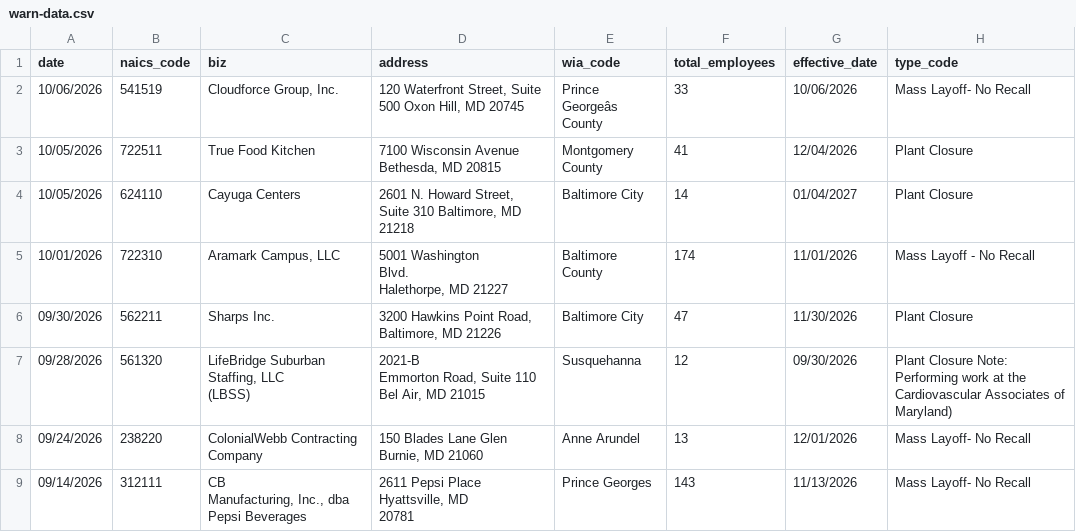
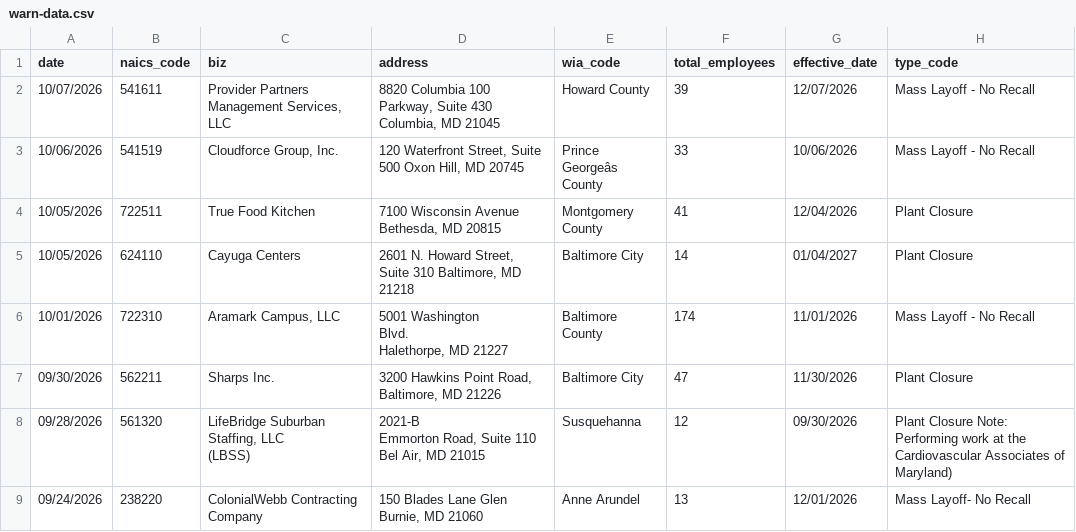
Before and after one commit to aadittambe/first-nicar-github-scraper, a CSV file: warn-data.csv, drawn as a sheet; only a part is shown; the shorter side is filled out with more unchanged rows; addresses are those after the commit; the diff names each change by its address in the sheet, - before the commit and + after, or states it on an @@ line.

```diff
--- a/warn-data.csv
+++ b/warn-data.csv
+row 2: 10/07/2026 | 541611 | Provider Partners Management Services, LLC | 8820 Columbia 100 Parkway, Suite 430 Columbia, MD 21045 | Howard County | 39 | 12/07/2026 | Mass Layoff - No Recall
-H3 (type_code): Mass Layoff- No Recall
+H3 (type_code): Mass Layoff - No Recall
```
